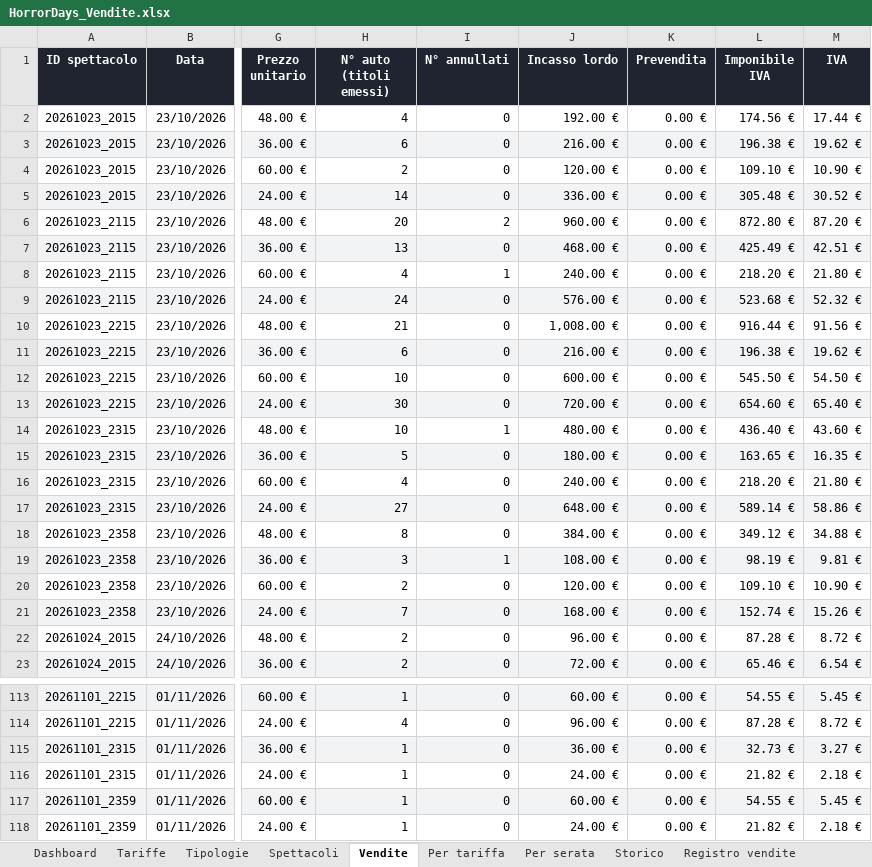
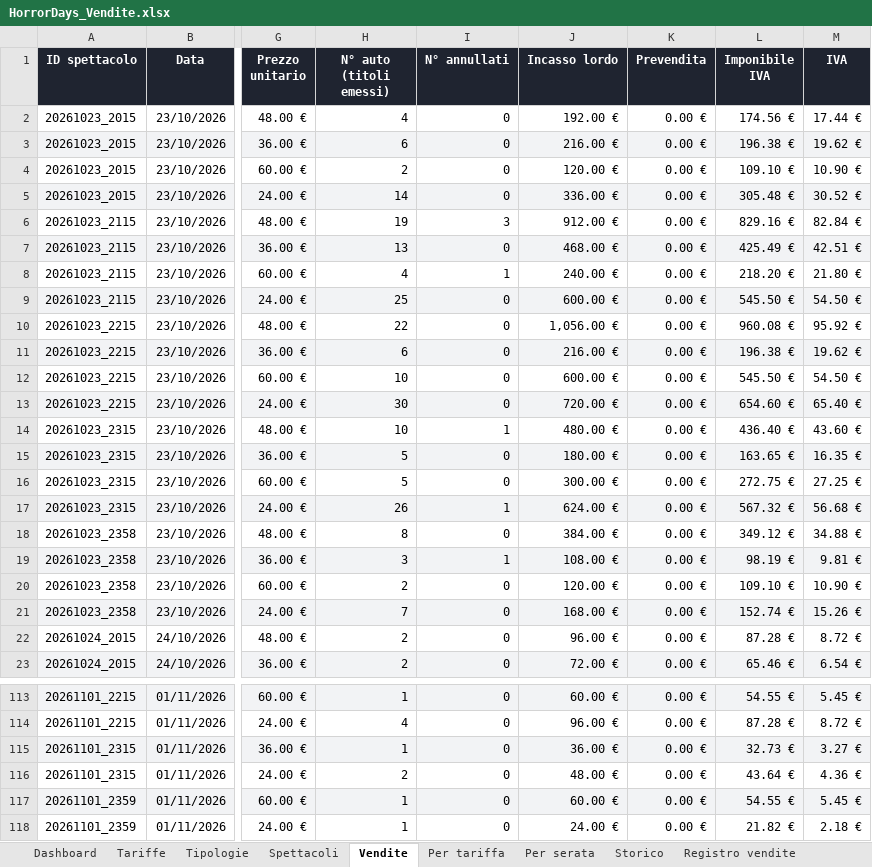
Before and after one commit to boostcreativeai-prog/HorrorDays, an Excel workbook: data/HorrorDays_Vendite.xlsx, sheet Vendite, drawn as a sheet; only a part is shown, gaps mark what is left out; values as stored, in another font and other column widths than the file's, no borders; the diff names each change by its address in the sheet, - before the commit and + after, or states it on an @@ line.

Commit message:
Report vendite 23/10/2026 16:13

```diff
--- a/data/HorrorDays_Vendite.xlsx (sheet Vendite)
+++ b/data/HorrorDays_Vendite.xlsx (sheet Vendite)
-H6 (N° auto (titoli emessi)): 20
+H6 (N° auto (titoli emessi)): 19
-I6 (N° annullati): 2
+I6 (N° annullati): 3
-J6 (Incasso lordo): 960.00 €
+J6 (Incasso lordo): 912.00 €
-L6 (Imponibile IVA): 872.80 €
+L6 (Imponibile IVA): 829.16 €
-M6 (IVA): 87.20 €
+M6 (IVA): 82.84 €
-H9 (N° auto (titoli emessi)): 24
+H9 (N° auto (titoli emessi)): 25
-J9 (Incasso lordo): 576.00 €
+J9 (Incasso lordo): 600.00 €
-L9 (Imponibile IVA): 523.68 €
+L9 (Imponibile IVA): 545.50 €
-M9 (IVA): 52.32 €
+M9 (IVA): 54.50 €
-H10 (N° auto (titoli emessi)): 21
+H10 (N° auto (titoli emessi)): 22
-J10 (Incasso lordo): 1,008.00 €
+J10 (Incasso lordo): 1,056.00 €
-L10 (Imponibile IVA): 916.44 €
+L10 (Imponibile IVA): 960.08 €
-M10 (IVA): 91.56 €
+M10 (IVA): 95.92 €
-H16 (N° auto (titoli emessi)): 4
+H16 (N° auto (titoli emessi)): 5
-J16 (Incasso lordo): 240.00 €
+J16 (Incasso lordo): 300.00 €
-L16 (Imponibile IVA): 218.20 €
+L16 (Imponibile IVA): 272.75 €
-M16 (IVA): 21.80 €
+M16 (IVA): 27.25 €
-H17 (N° auto (titoli emessi)): 27
+H17 (N° auto (titoli emessi)): 26
-I17 (N° annullati): 0
+I17 (N° annullati): 1
-J17 (Incasso lordo): 648.00 €
+J17 (Incasso lordo): 624.00 €
-L17 (Imponibile IVA): 589.14 €
+L17 (Imponibile IVA): 567.32 €
-M17 (IVA): 58.86 €
+M17 (IVA): 56.68 €
-H116 (N° auto (titoli emessi)): 1
+H116 (N° auto (titoli emessi)): 2
-J116 (Incasso lordo): 24.00 €
+J116 (Incasso lordo): 48.00 €
-L116 (Imponibile IVA): 21.82 €
+L116 (Imponibile IVA): 43.64 €
-M116 (IVA): 2.18 €
+M116 (IVA): 4.36 €
```
Also changed, not shown: sheet Registro vendite, sheet Picchi vendite, sheet Storico, sheet Dashboard, charts or pictures, site/HorrorDays_Vendite.xlsx, 4 other files.
